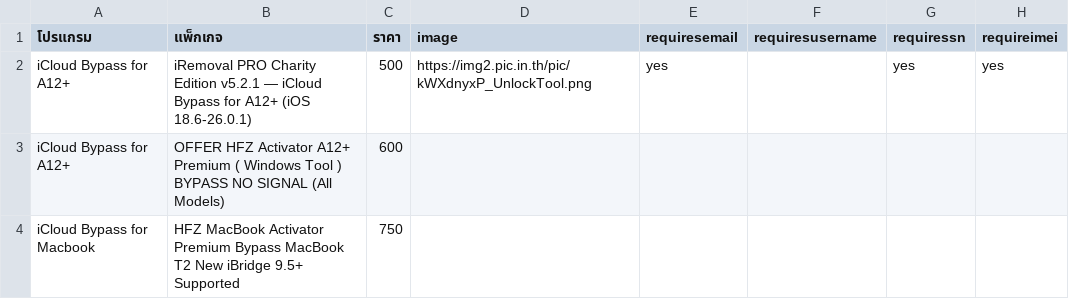
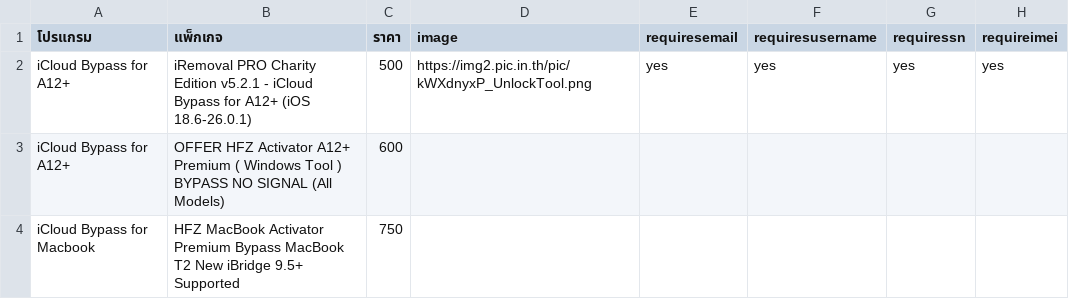
Before and after one commit to sathapon-son/web_EliteUnlock, a CSV file: data.csv, drawn as a sheet; only a part is shown.

```diff
--- a/data.csv
+++ b/data.csv
@@ -1,3 +1,3 @@
 โปรแกรม,แพ็กเกจ,ราคา,image,requiresemail,requiresusername,requiressn,requireimei
-iCloud Bypass for A12+,iRemoval PRO Charity Edition v5.2.1 — iCloud Bypass for A12+ (iOS 18.6-26.0.1),500,https://img2.pic.in.th/pic/kWXdnyxP_UnlockTool.png,yes,,yes,yes
+iCloud Bypass for A12+,iRemoval PRO Charity Edition v5.2.1 - iCloud Bypass for A12+ (iOS 18.6-26.0.1),500,https://img2.pic.in.th/pic/kWXdnyxP_UnlockTool.png,yes,yes,yes,yes
 iCloud Bypass for A12+,OFFER HFZ Activator A12+ Premium ( Windows Tool ) BYPASS NO SIGNAL (All Models),600,,,,,
```
Also changed, not shown: 1 other file.
